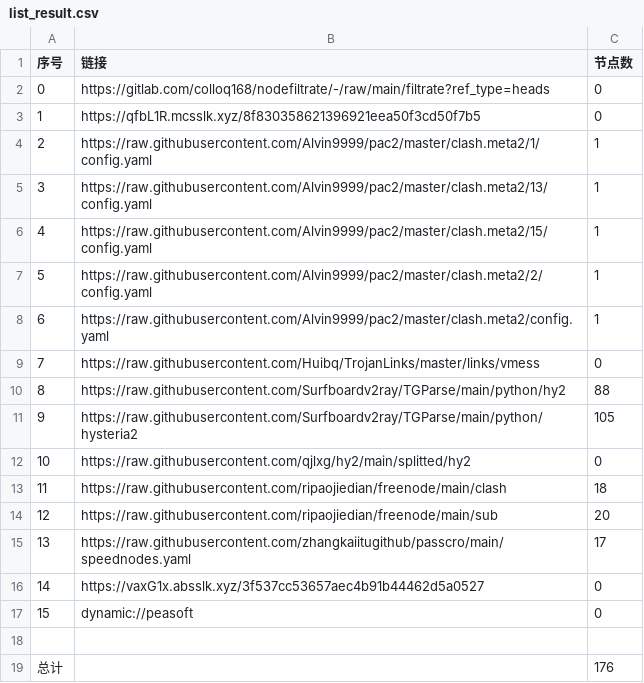
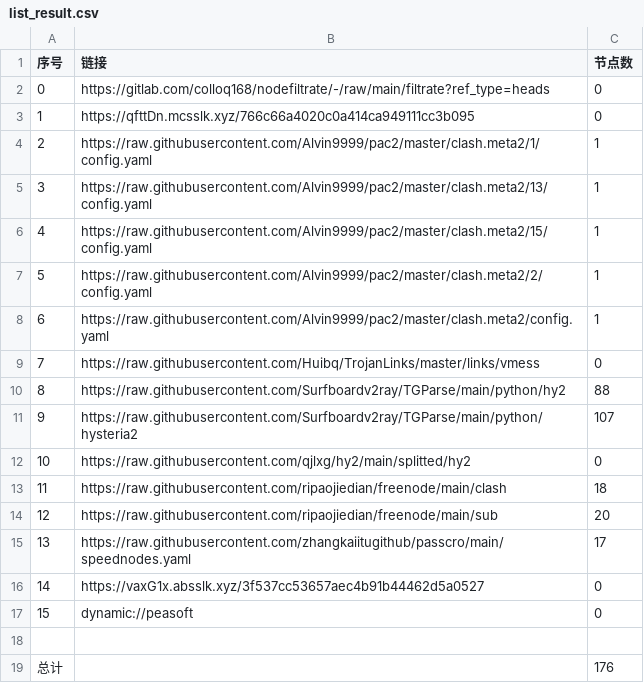
Before and after one commit to hicass-1102/AutoMergePublicNodes, a CSV file: list_result.csv, drawn as a sheet.

```diff
--- a/list_result.csv
+++ b/list_result.csv
@@ -2,3 +2,3 @@
 0,https://gitlab.com/colloq168/nodefiltrate/-/raw/main/filtrate?ref_type=heads,0
-1,https://qfbL1R.mcsslk.xyz/8f830358621396921eea50f3cd50f7b5,0
+1,https://qfttDn.mcsslk.xyz/766c66a4020c0a414ca949111cc3b095,0
 2,https://raw.githubusercontent.com/Alvin9999/pac2/master/clash.meta2/1/config.yaml,1
@@ -10,3 +10,3 @@
 8,https://raw.githubusercontent.com/Surfboardv2ray/TGParse/main/python/hy2,88
-9,https://raw.githubusercontent.com/Surfboardv2ray/TGParse/main/python/hysteria2,105
+9,https://raw.githubusercontent.com/Surfboardv2ray/TGParse/main/python/hysteria2,107
 10,https://raw.githubusercontent.com/qjlxg/hy2/main/splitted/hy2,0
```
Also changed, not shown: 5 other files.
